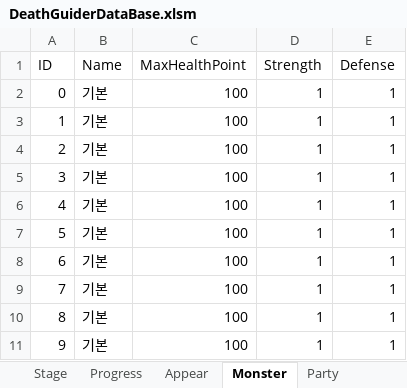
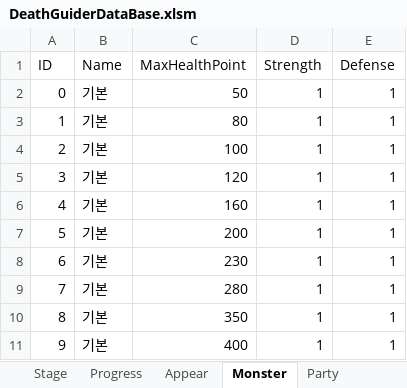
Before and after one commit to vliza321/DeathGuider, an Excel workbook: Assets/Resources/DeathGuiderDataBase.xlsm, sheet Monster, drawn as a sheet; values as stored, in another font and other column widths than the file's, no borders; the diff names each change by its address in the sheet, - before the commit and + after, or states it on an @@ line.

```diff
--- a/Assets/Resources/DeathGuiderDataBase.xlsm (sheet Monster)
+++ b/Assets/Resources/DeathGuiderDataBase.xlsm (sheet Monster)
-C2 (MaxHealthPoint): 100
+C2 (MaxHealthPoint): 50
-C3 (MaxHealthPoint): 100
+C3 (MaxHealthPoint): 80
-C5 (MaxHealthPoint): 100
+C5 (MaxHealthPoint): 120
-C6 (MaxHealthPoint): 100
+C6 (MaxHealthPoint): 160
-C7 (MaxHealthPoint): 100
+C7 (MaxHealthPoint): 200
-C8 (MaxHealthPoint): 100
+C8 (MaxHealthPoint): 230
-C9 (MaxHealthPoint): 100
+C9 (MaxHealthPoint): 280
-C10 (MaxHealthPoint): 100
+C10 (MaxHealthPoint): 350
-C11 (MaxHealthPoint): 100
+C11 (MaxHealthPoint): 400
```
Also changed, not shown: sheet PrototypeWeapon, sheet Weapon, sheet Appear, 34 other files.
